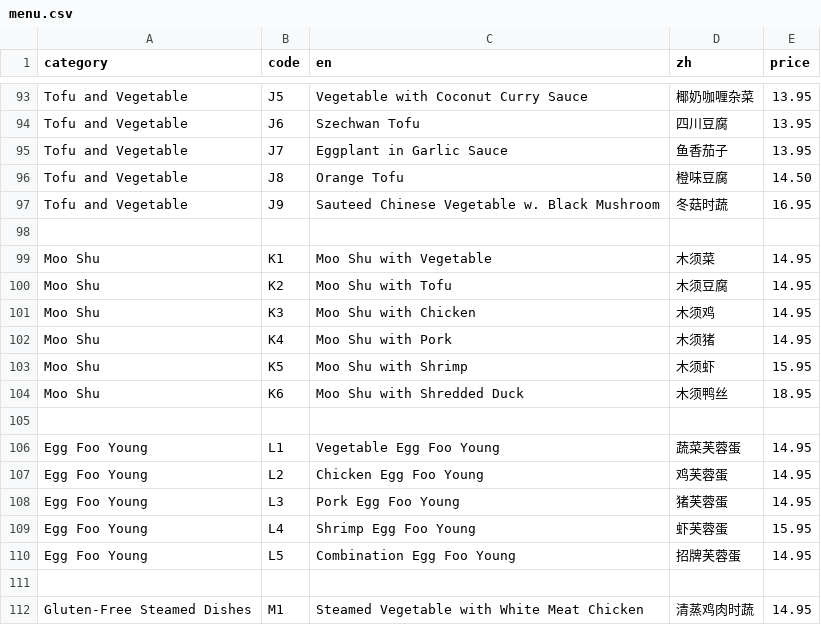
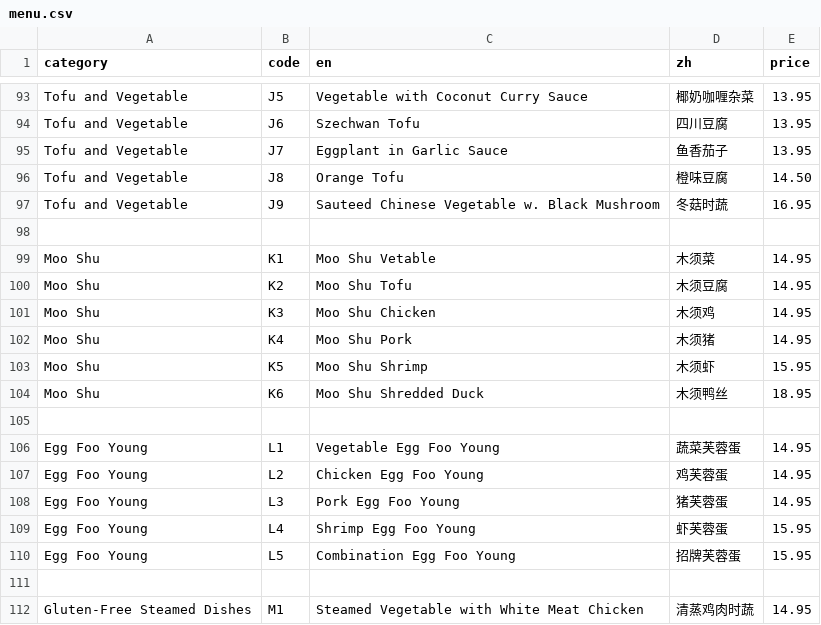
Before and after one commit to brguo55/006-restaurant-receipt-generator-2026, a CSV file: generator/menu.csv, drawn as a sheet; only a part is shown, gaps mark what is left out.

```diff
--- a/generator/menu.csv
+++ b/generator/menu.csv
@@ -98,8 +98,8 @@ Tofu and Vegetable,J9,Sauteed Chinese Vegetable w. Black Mushroom,冬菇时蔬,1
 
-Moo Shu,K1,Moo Shu with Vegetable,木须菜,14.95
-Moo Shu,K2,Moo Shu with Tofu,木须豆腐,14.95
-Moo Shu,K3,Moo Shu with Chicken,木须鸡,14.95
-Moo Shu,K4,Moo Shu with Pork,木须猪,14.95
-Moo Shu,K5,Moo Shu with Shrimp,木须虾,15.95
-Moo Shu,K6,Moo Shu with Shredded Duck,木须鸭丝,18.95
+Moo Shu,K1,Moo Shu Vetable,木须菜,14.95
+Moo Shu,K2,Moo Shu Tofu,木须豆腐,14.95
+Moo Shu,K3,Moo Shu Chicken,木须鸡,14.95
+Moo Shu,K4,Moo Shu Pork,木须猪,14.95
+Moo Shu,K5,Moo Shu Shrimp,木须虾,15.95
+Moo Shu,K6,Moo Shu Shredded Duck,木须鸭丝,18.95
 
@@ -109,3 +109,3 @@ Egg Foo Young,L3,Pork Egg Foo Young,猪芙蓉蛋,14.95
 Egg Foo Young,L4,Shrimp Egg Foo Young,虾芙蓉蛋,15.95
-Egg Foo Young,L5,Combination Egg Foo Young,招牌芙蓉蛋,14.95
+Egg Foo Young,L5,Combination Egg Foo Young,招牌芙蓉蛋,15.95
 
```
Also changed, not shown: 1 other file.
